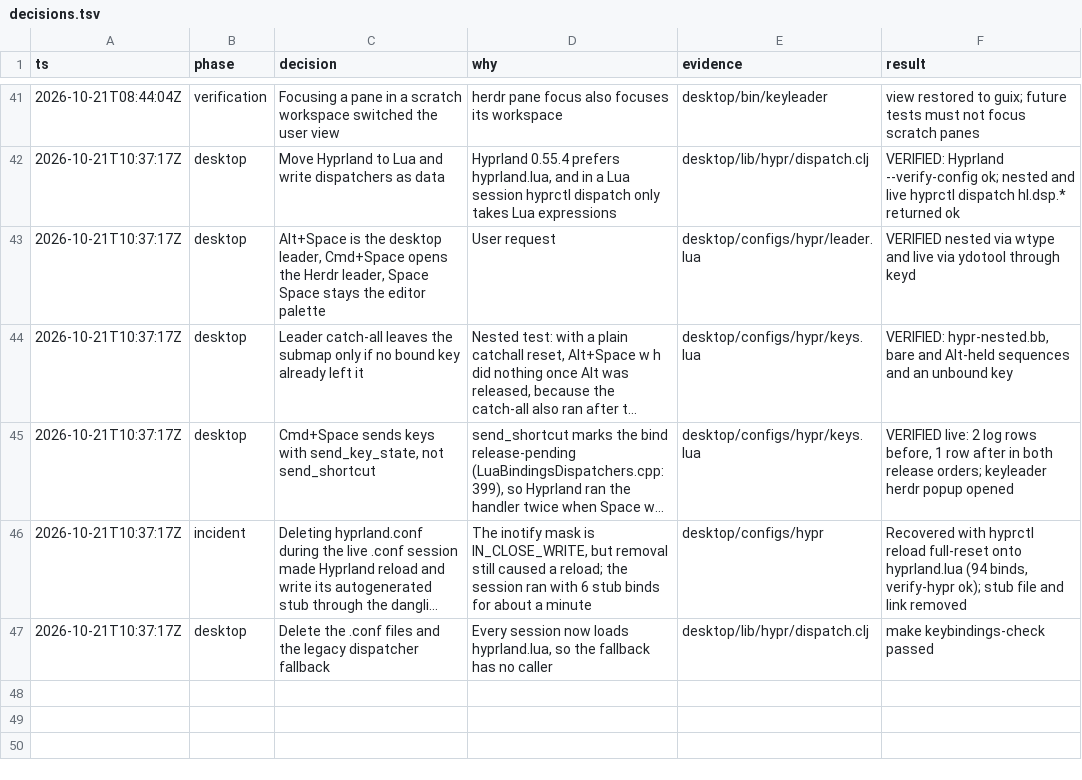
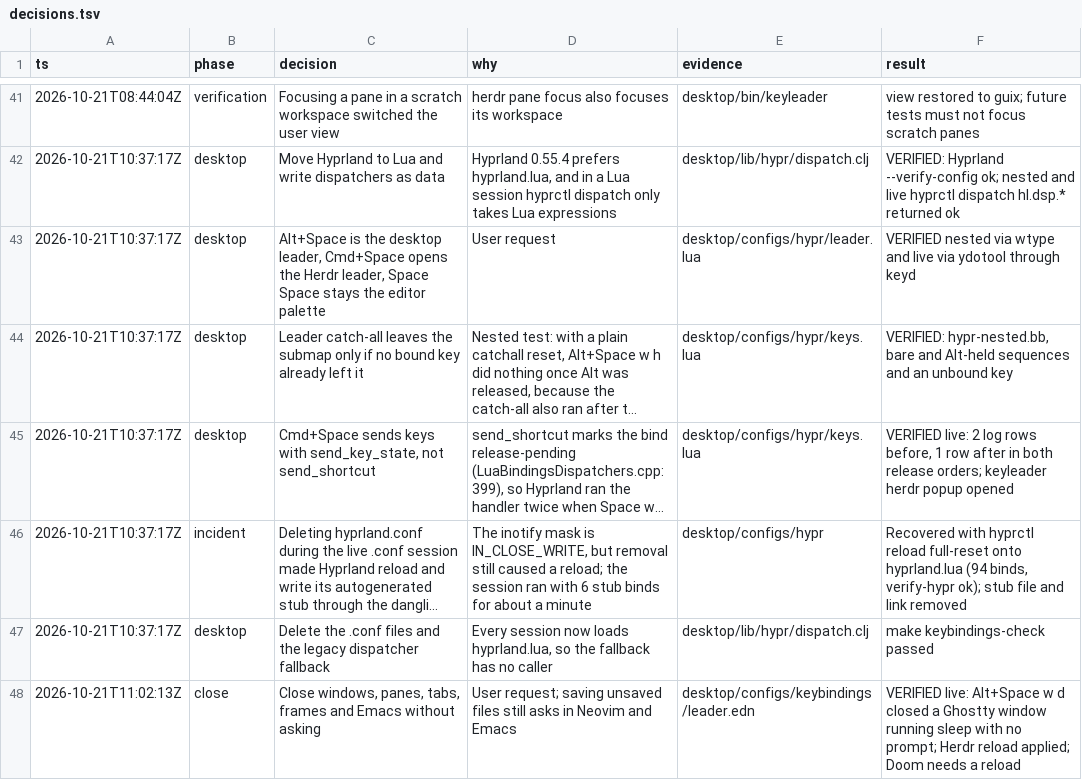
Before and after one commit to doueng/guix, a TSV file: desktop/build/keybindings/decisions.tsv, drawn as a sheet; only a part is shown, gaps mark what is left out; long unchanged cells end in ….

Commit message:
keybindings: close windows, panes, tabs and Emacs without confirmation

```diff
--- a/desktop/build/keybindings/decisions.tsv
+++ b/desktop/build/keybindings/decisions.tsv
@@ -47 +47,2 @@ ts	phase	decision	why	evidence	result
 2026-10-21T10:37:17Z	desktop	Delete the .conf files and the legacy dispatcher fallback	Every session now loads hyprland.lua, so the fallback has no caller	desktop/lib/hypr/dispatch.clj	make keybindings-check passed
+2026-10-21T11:02:13Z	close	Close windows, panes, tabs, frames and Emacs without asking	User request; saving unsaved files still asks in Neovim and Emacs	desktop/configs/keybindings/leader.edn	VERIFIED live: Alt+Space w d closed a Ghostty window running sleep with no prompt; Herdr reload applied; Doom needs a reload
```
Also changed, not shown: 12 other files.
